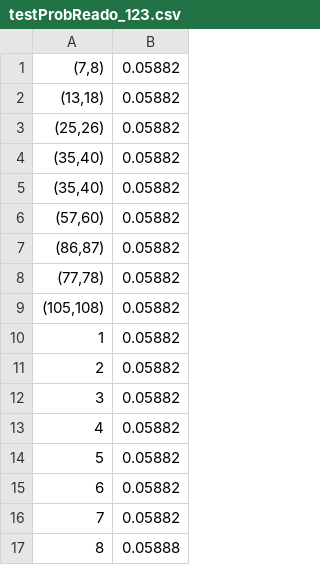
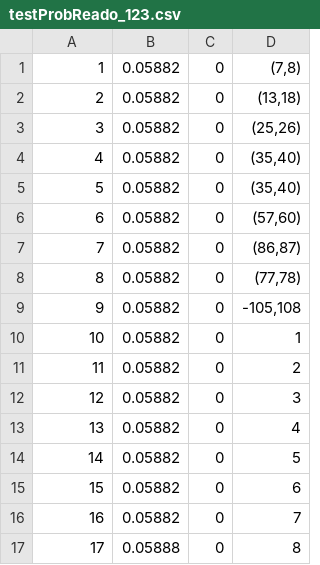
Before and after one commit to haoxiangyang89/disruptionN-1, a CSV file: src/1.0Version/testProbReado_123.csv, drawn as a sheet; removed rows and columns are numbered as before the commit, all else as after; the diff names each change by its address in the sheet, - before the commit and + after, or states it on an @@ line.

```diff
--- a/src/1.0Version/testProbReado_123.csv
+++ b/src/1.0Version/testProbReado_123.csv
+column C, rows 1-8: all 0
+column D, rows 1-8: (7,8) | (13,18) | (25,26) | (35,40) | (35,40) | (57,60) | (86,87) | (77,78)
-row 1: (7,8) | 0.05882
-row 2: (13,18) | 0.05882
-row 3: (25,26) | 0.05882
-row 4: (35,40) | 0.05882
-row 5: (35,40) | 0.05882
-row 6: (57,60) | 0.05882
-row 7: (86,87) | 0.05882
-row 8: (77,78) | 0.05882
-row 9: (105,108) | 0.05882
-B8: 0.05888
+B8: 0.05882
+row 9: 9 | 0.05882 | 0 | -105,108
+row 10: 10 | 0.05882 | 0 | 1
+row 11: 11 | 0.05882 | 0 | 2
+row 12: 12 | 0.05882 | 0 | 3
+row 13: 13 | 0.05882 | 0 | 4
+row 14: 14 | 0.05882 | 0 | 5
+row 15: 15 | 0.05882 | 0 | 6
+row 16: 16 | 0.05882 | 0 | 7
+row 17: 17 | 0.05888 | 0 | 8
```
Also changed, not shown: src/1.0Version/testProbReado_123_tau.csv, src/1.0Version/testProbReado_13.csv, 3 other files.
